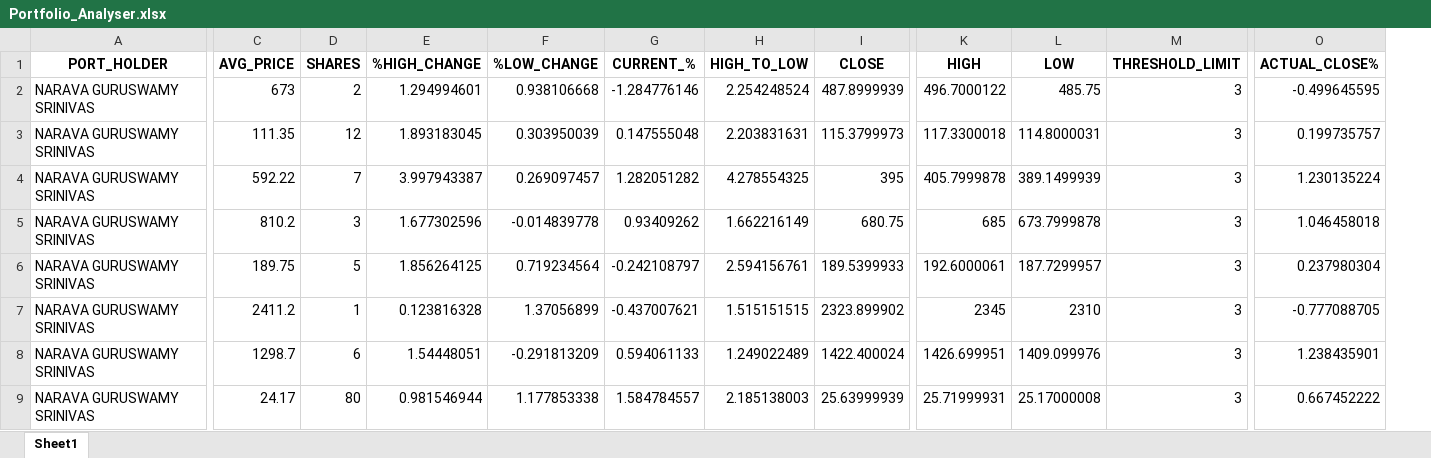
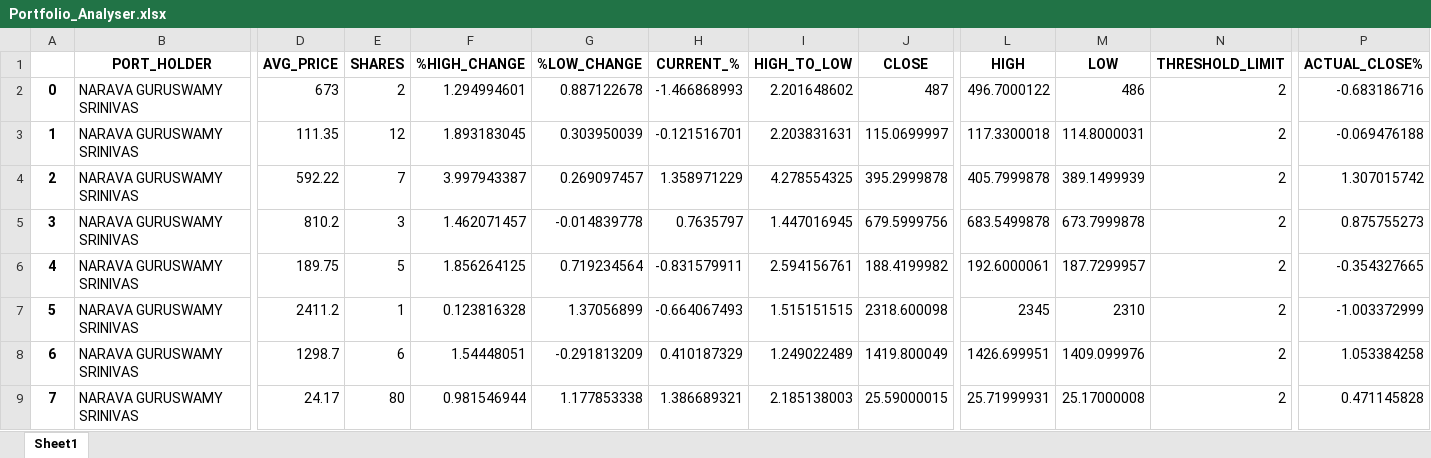
Before and after one commit to nvsaikumar9/Portfolio-Monitoring-System, an Excel workbook: Portfolio_Analyser.xlsx, sheet Sheet1, drawn as a sheet; only a part is shown, gaps mark what is left out; values as stored, in another font and other column widths than the file's, no borders; addresses are those after the commit; the diff covers the shown part only; the diff names each change by its address in the sheet, - before the commit and + after, or states it on an @@ line.

```diff
--- a/Portfolio_Analyser.xlsx (sheet Sheet1)
+++ b/Portfolio_Analyser.xlsx (sheet Sheet1)
+column A, rows 2-9: 0 | 1 | 2 | 3 | 4 | 5 | 6 | 7
-G2 (%LOW_CHANGE): 0.938106668
+G2 (%LOW_CHANGE): 0.887122678
-H2 (CURRENT_%): -1.284776146
+H2 (CURRENT_%): -1.466868993
-I2 (HIGH_TO_LOW): 2.254248524
+I2 (HIGH_TO_LOW): 2.201648602
-J2 (CLOSE): 487.8999939
+J2 (CLOSE): 487
-M2 (LOW): 485.75
+M2 (LOW): 486
-N2:N9 (THRESHOLD_LIMIT): 3
+N2:N9 (THRESHOLD_LIMIT): 2
-P2 (ACTUAL_CLOSE%): -0.499645595
+P2 (ACTUAL_CLOSE%): -0.683186716
-H3 (CURRENT_%): 0.147555048
+H3 (CURRENT_%): -0.121516701
-J3 (CLOSE): 115.3799973
+J3 (CLOSE): 115.0699997
-P3 (ACTUAL_CLOSE%): 0.199735757
+P3 (ACTUAL_CLOSE%): -0.069476188
-H4 (CURRENT_%): 1.282051282
+H4 (CURRENT_%): 1.358971229
-J4 (CLOSE): 395
+J4 (CLOSE): 395.2999878
-P4 (ACTUAL_CLOSE%): 1.230135224
+P4 (ACTUAL_CLOSE%): 1.307015742
-F5 (%HIGH_CHANGE): 1.677302596
+F5 (%HIGH_CHANGE): 1.462071457
-H5 (CURRENT_%): 0.93409262
+H5 (CURRENT_%): 0.7635797
-I5 (HIGH_TO_LOW): 1.662216149
+I5 (HIGH_TO_LOW): 1.447016945
-J5 (CLOSE): 680.75
+J5 (CLOSE): 679.5999756
-L5 (HIGH): 685
+L5 (HIGH): 683.5499878
-P5 (ACTUAL_CLOSE%): 1.046458018
+P5 (ACTUAL_CLOSE%): 0.875755273
-H6 (CURRENT_%): -0.242108797
+H6 (CURRENT_%): -0.831579911
-J6 (CLOSE): 189.5399933
+J6 (CLOSE): 188.4199982
-P6 (ACTUAL_CLOSE%): 0.237980304
+P6 (ACTUAL_CLOSE%): -0.354327665
-H7 (CURRENT_%): -0.437007621
+H7 (CURRENT_%): -0.664067493
-J7 (CLOSE): 2323.899902
+J7 (CLOSE): 2318.600098
-P7 (ACTUAL_CLOSE%): -0.777088705
+P7 (ACTUAL_CLOSE%): -1.003372999
-H8 (CURRENT_%): 0.594061133
+H8 (CURRENT_%): 0.410187329
-J8 (CLOSE): 1422.400024
+J8 (CLOSE): 1419.800049
-P8 (ACTUAL_CLOSE%): 1.238435901
+P8 (ACTUAL_CLOSE%): 1.053384258
-H9 (CURRENT_%): 1.584784557
+H9 (CURRENT_%): 1.386689321
-J9 (CLOSE): 25.63999939
+J9 (CLOSE): 25.59000015
-P9 (ACTUAL_CLOSE%): 0.667452222
+P9 (ACTUAL_CLOSE%): 0.471145828
```
Also changed, not shown: 252 edited cells elsewhere in this sheet, API_stock_prices.xlsx, NSE_stocks_name.xlsx, 23 other files.
